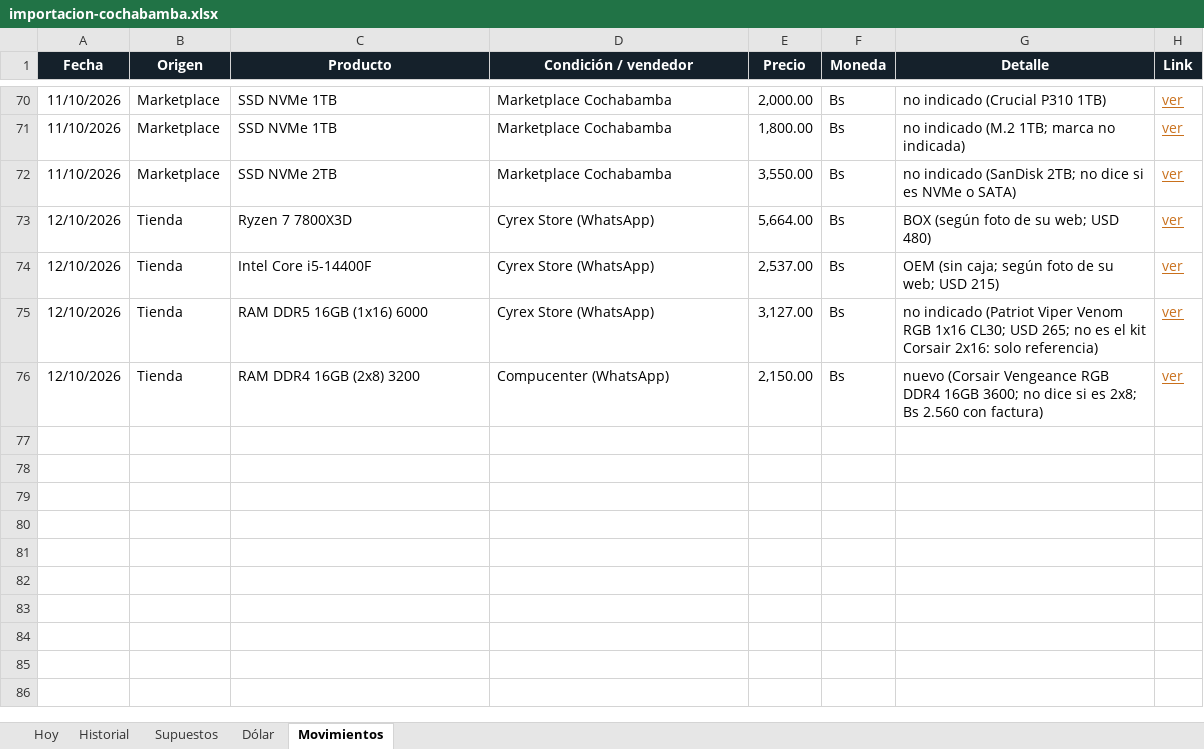
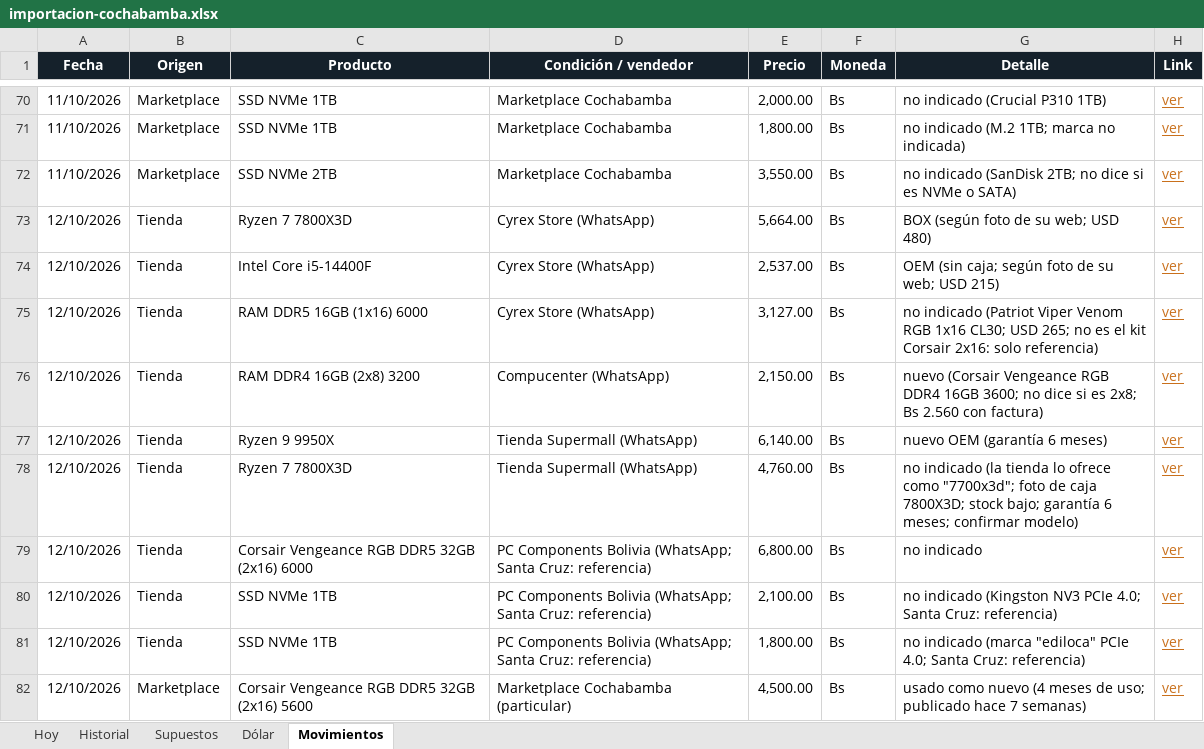
Before and after one commit to Santi491/Claude-, an Excel workbook: importacion-cochabamba.xlsx, sheet Movimientos, drawn as a sheet; only a part is shown, gaps mark what is left out; values as stored, in another font and other column widths than the file's, no borders; table styles not drawn; the diff names each change by its address in the sheet, - before the commit and + after, or states it on an @@ line.

```diff
--- a/importacion-cochabamba.xlsx (sheet Movimientos)
+++ b/importacion-cochabamba.xlsx (sheet Movimientos)
+row 77: 12/10/2026 | Tienda | Ryzen 9 9950X | Tienda Supermall (WhatsApp) | 6,140.00 | Bs | nuevo OEM (garantía 6 meses) | ver
+row 78: 12/10/2026 | Tienda | Ryzen 7 7800X3D | Tienda Supermall (WhatsApp) | 4,760.00 | Bs | no indicado (la tienda lo ofrece como "7700x3d"; foto de caja 7800X3D; stock bajo; garantía 6 meses; confirmar modelo) | ver
+row 79: 12/10/2026 | Tienda | Corsair Vengeance RGB DDR5 32GB (2x16) 6000 | PC Components Bolivia (WhatsApp; Santa Cruz: referencia) | 6,800.00 | Bs | no indicado | ver
+row 80: 12/10/2026 | Tienda | SSD NVMe 1TB | PC Components Bolivia (WhatsApp; Santa Cruz: referencia) | 2,100.00 | Bs | no indicado (Kingston NV3 PCIe 4.0; Santa Cruz: referencia) | ver
+row 81: 12/10/2026 | Tienda | SSD NVMe 1TB | PC Components Bolivia (WhatsApp; Santa Cruz: referencia) | 1,800.00 | Bs | no indicado (marca "ediloca" PCIe 4.0; Santa Cruz: referencia) | ver
+row 82: 12/10/2026 | Marketplace | Corsair Vengeance RGB DDR5 32GB (2x16) 5600 | Marketplace Cochabamba (particular) | 4,500.00 | Bs | usado como nuevo (4 meses de uso; publicado hace 7 semanas) | ver
```
Also changed, not shown: sheet Hoy, sheet Historial, 8 other files.
